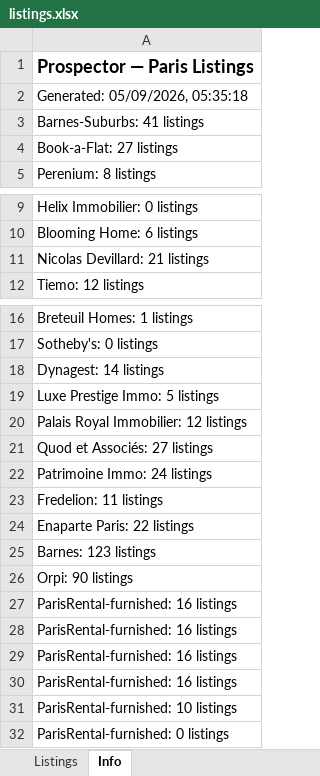
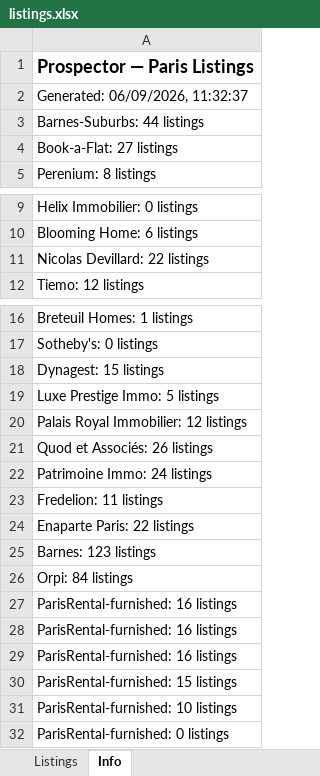
Before and after one commit to YFIP/House-Search-Agent, an Excel workbook: listings.xlsx, sheet Info, drawn as a sheet; only a part is shown, gaps mark what is left out; values as stored, in another font and other column widths than the file's, no borders; the diff names each change by its address in the sheet, - before the commit and + after, or states it on an @@ line.

```diff
--- a/listings.xlsx (sheet Info)
+++ b/listings.xlsx (sheet Info)
-A2: Generated: 05/09/2026, 05:35:18
+A2: Generated: 06/09/2026, 11:32:37
-A3: Barnes-Suburbs: 41 listings
+A3: Barnes-Suburbs: 44 listings
-A11: Nicolas Devillard: 21 listings
+A11: Nicolas Devillard: 22 listings
-A18: Dynagest: 14 listings
+A18: Dynagest: 15 listings
-A21: Quod et Associés: 27 listings
+A21: Quod et Associés: 26 listings
-A26: Orpi: 90 listings
+A26: Orpi: 84 listings
-A30: ParisRental-furnished: 16 listings
+A30: ParisRental-furnished: 15 listings
```
Also changed, not shown: sheet Listings, listings-sale.xlsx, 1 other file.
